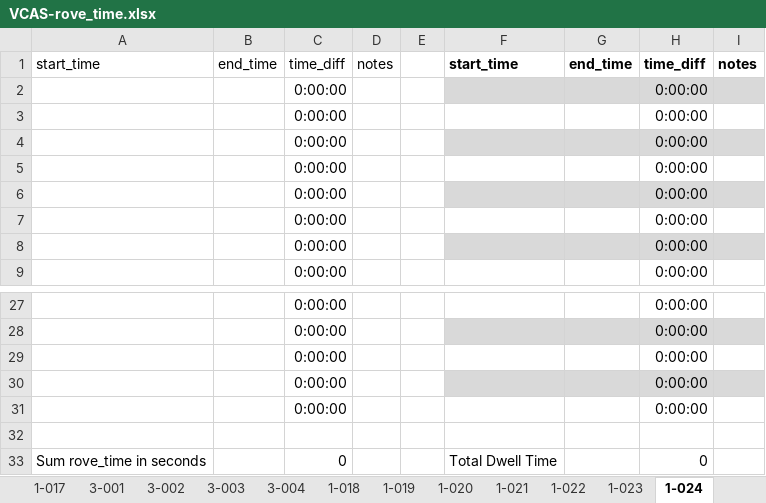
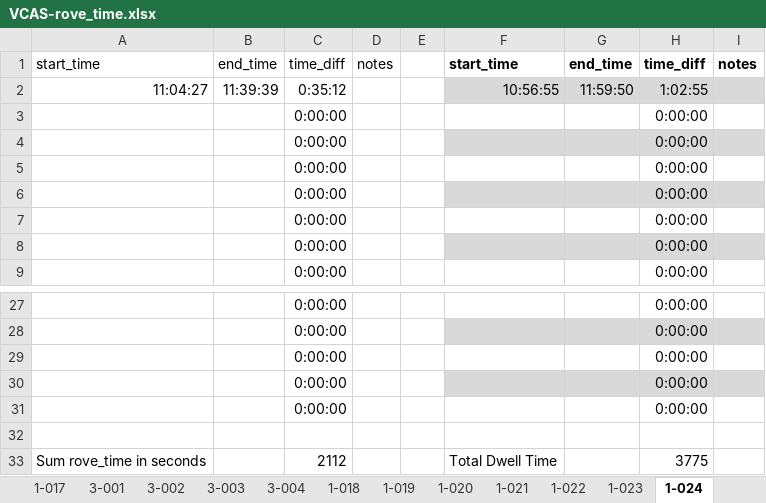
Before and after one commit to Jsalas424/VCAS1_prelim_efficiency, an Excel workbook: data/raw/VCAS-rove_time.xlsx, sheet 1-024, drawn as a sheet; only a part is shown, gaps mark what is left out; values as stored, in another font and other column widths than the file's, no borders; table styles not drawn; removed rows and columns are numbered as before the commit, all else as after; the diff names each change by its address in the sheet, - before the commit and + after, or states it on an @@ line.

```diff
--- a/data/raw/VCAS-rove_time.xlsx (sheet 1-024)
+++ b/data/raw/VCAS-rove_time.xlsx (sheet 1-024)
-row 2:  |  | 0:00:00 |  |  |  |  | 0:00:00
+row 2: 11:04:27 | 11:39:39 | 0:35:12 |  |  | 10:56:55 | 11:59:50 | 1:02:55
-C33: 0
+C33: 2112
-H33: 0
+H33: 3775
```
Also changed, not shown: sheet results, 3 other files.
